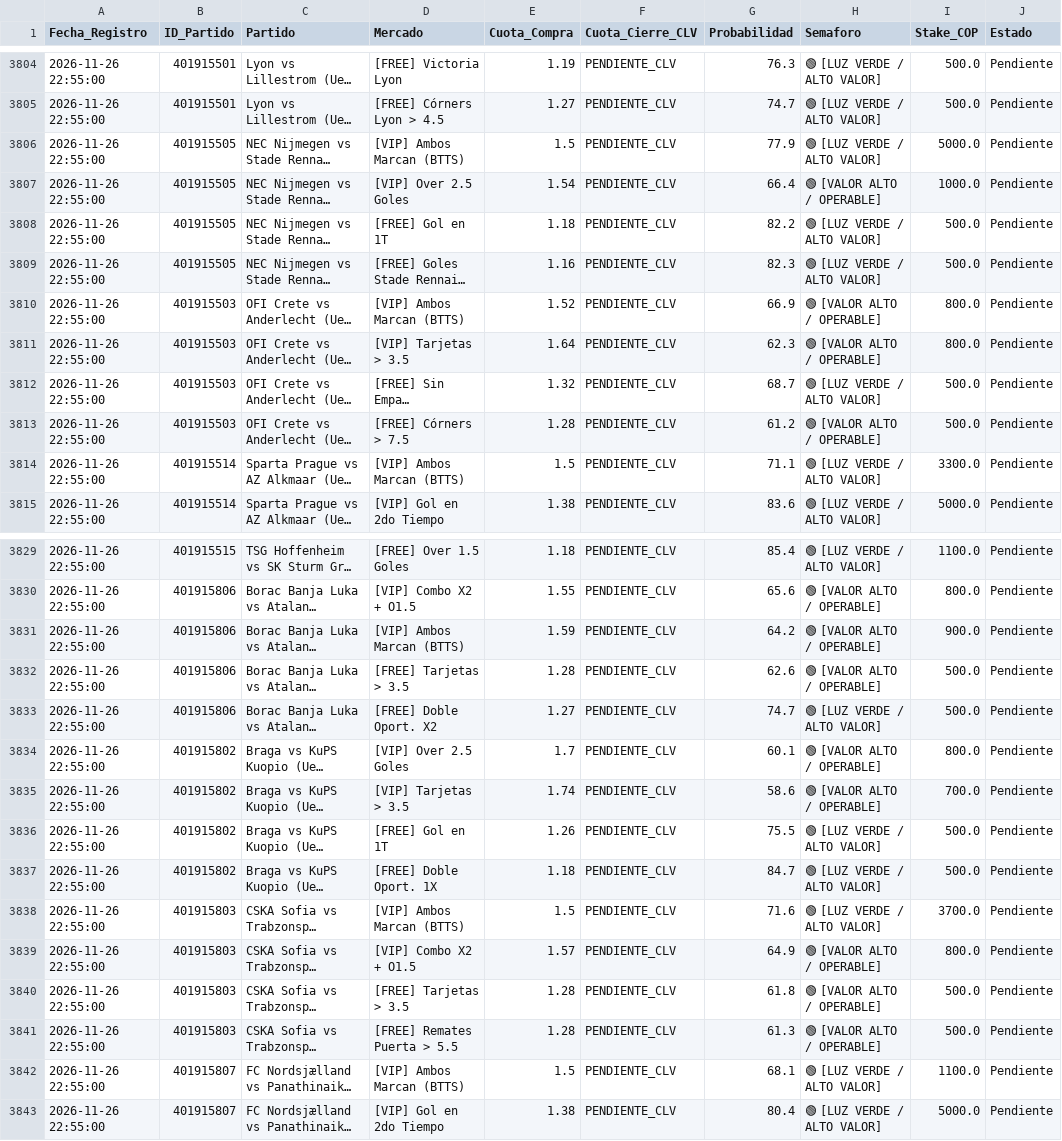
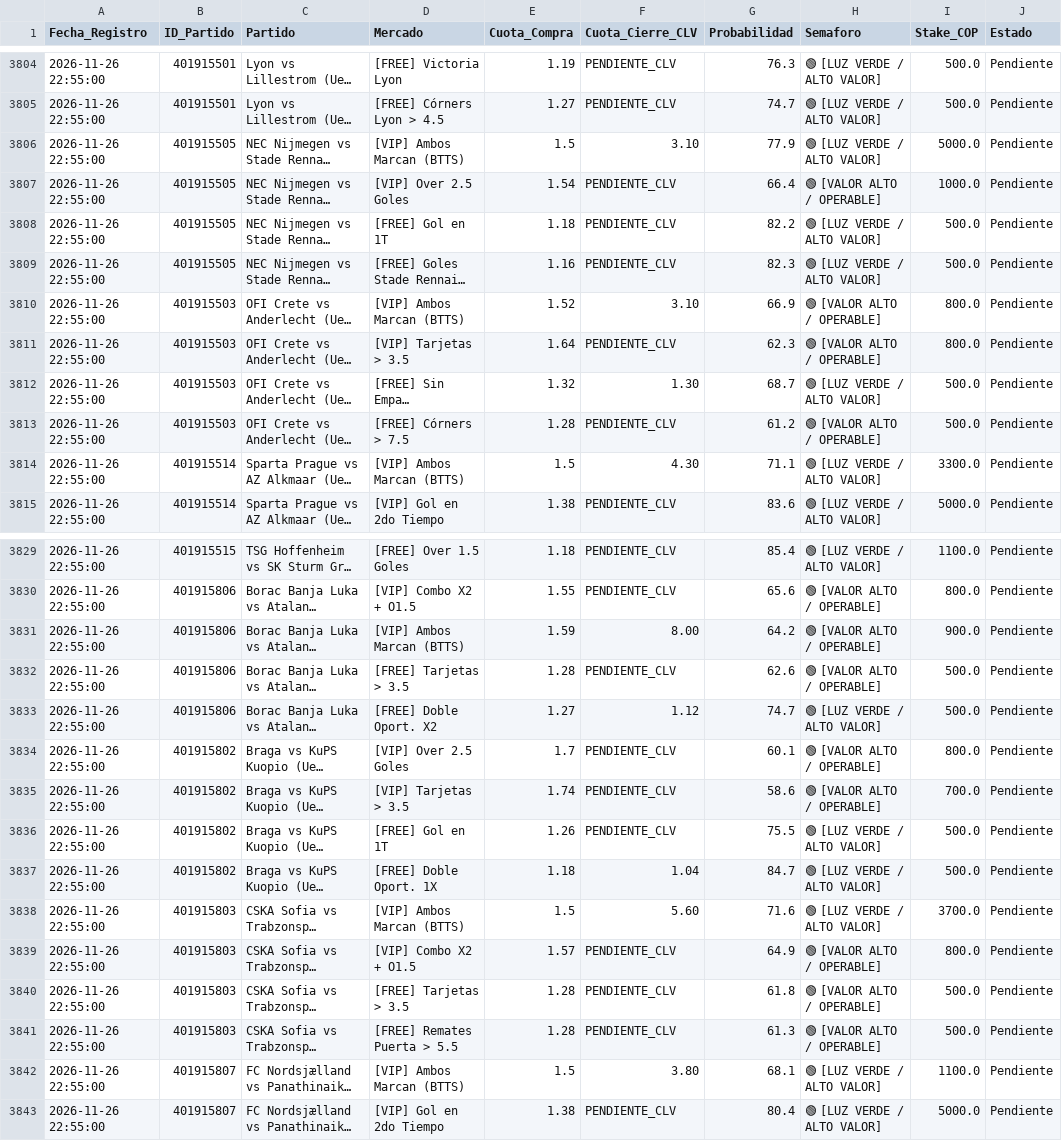
Before and after one commit to quantbetanalitica/quantbet22, a CSV file: auditoria_apuestas.csv, drawn as a sheet; only a part is shown, gaps mark what is left out; long unchanged cells end in …; the diff covers the shown part only; the diff names each change by its address in the sheet, - before the commit and + after, or states it on an @@ line.

Commit message:
Auto-CLV: cuotas de cierre Kambi capturadas

```diff
--- a/auditoria_apuestas.csv
+++ b/auditoria_apuestas.csv
-F3806 (Cuota_Cierre_CLV): PENDIENTE_CLV
+F3806 (Cuota_Cierre_CLV): 3.10
-F3810 (Cuota_Cierre_CLV): PENDIENTE_CLV
+F3810 (Cuota_Cierre_CLV): 3.10
-F3812 (Cuota_Cierre_CLV): PENDIENTE_CLV
+F3812 (Cuota_Cierre_CLV): 1.30
-F3814 (Cuota_Cierre_CLV): PENDIENTE_CLV
+F3814 (Cuota_Cierre_CLV): 4.30
-F3831 (Cuota_Cierre_CLV): PENDIENTE_CLV
+F3831 (Cuota_Cierre_CLV): 8.00
-F3833 (Cuota_Cierre_CLV): PENDIENTE_CLV
+F3833 (Cuota_Cierre_CLV): 1.12
-F3837 (Cuota_Cierre_CLV): PENDIENTE_CLV
+F3837 (Cuota_Cierre_CLV): 1.04
-F3838 (Cuota_Cierre_CLV): PENDIENTE_CLV
+F3838 (Cuota_Cierre_CLV): 5.60
-F3842 (Cuota_Cierre_CLV): PENDIENTE_CLV
+F3842 (Cuota_Cierre_CLV): 3.80
```
Also changed, not shown: 7 edited cells elsewhere in this file, 1 other file.
